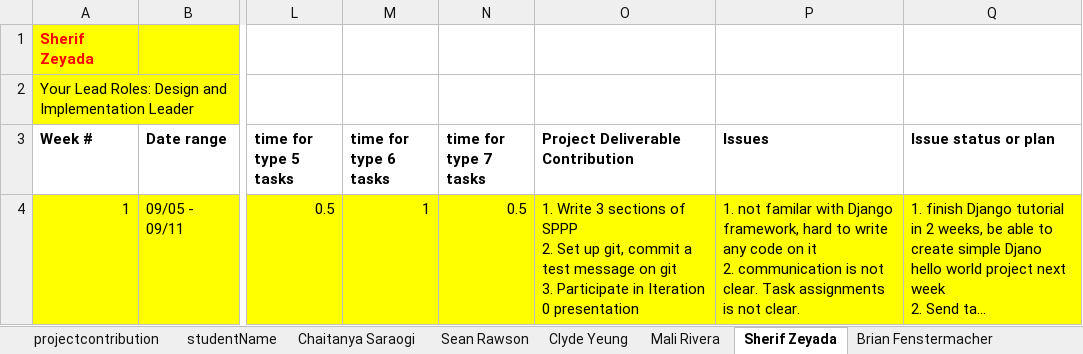
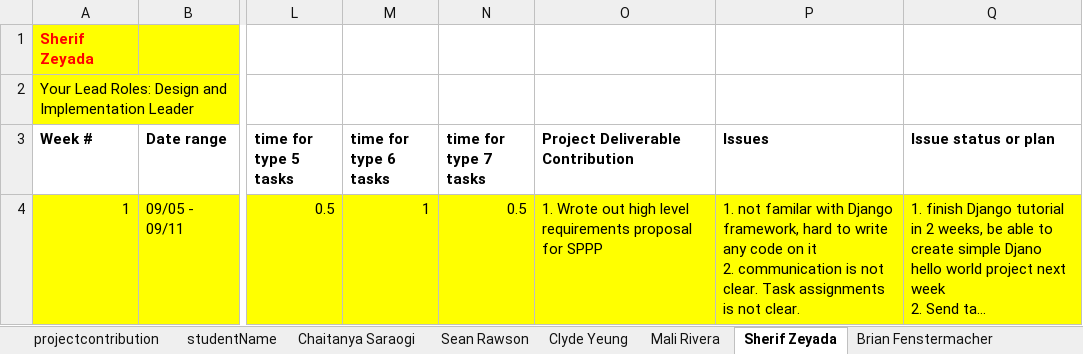
Before and after one commit to BUMETCS673/project-team-1, an Excel workbook: CS673_iteration0_deliverables/CS673_ProgressReport_team1.xlsx, sheet Sherif Zeyada, drawn as a sheet; only a part is shown, gaps mark what is left out; long unchanged cells end in …; values as stored, in another font and other column widths than the file's, no borders; charts and pictures not drawn; ↵ is a line break in a cell; the diff names each change by its address in the sheet, - before the commit and + after, or states it on an @@ line.

```diff
--- a/CS673_iteration0_deliverables/CS673_ProgressReport_team1.xlsx (sheet Sherif Zeyada)
+++ b/CS673_iteration0_deliverables/CS673_ProgressReport_team1.xlsx (sheet Sherif Zeyada)
-O4 (Project Deliverable Contribution): 1. Write 3 sections of SPPP ↵ 2. Set up git, commit a test message on git ↵ 3. Participate in Iteration 0 presentation
+O4 (Project Deliverable Contribution): 1. Wrote out high level requirements proposal for SPPP
```
Also changed, not shown: sheet Summary-GroupIterationProgress.
